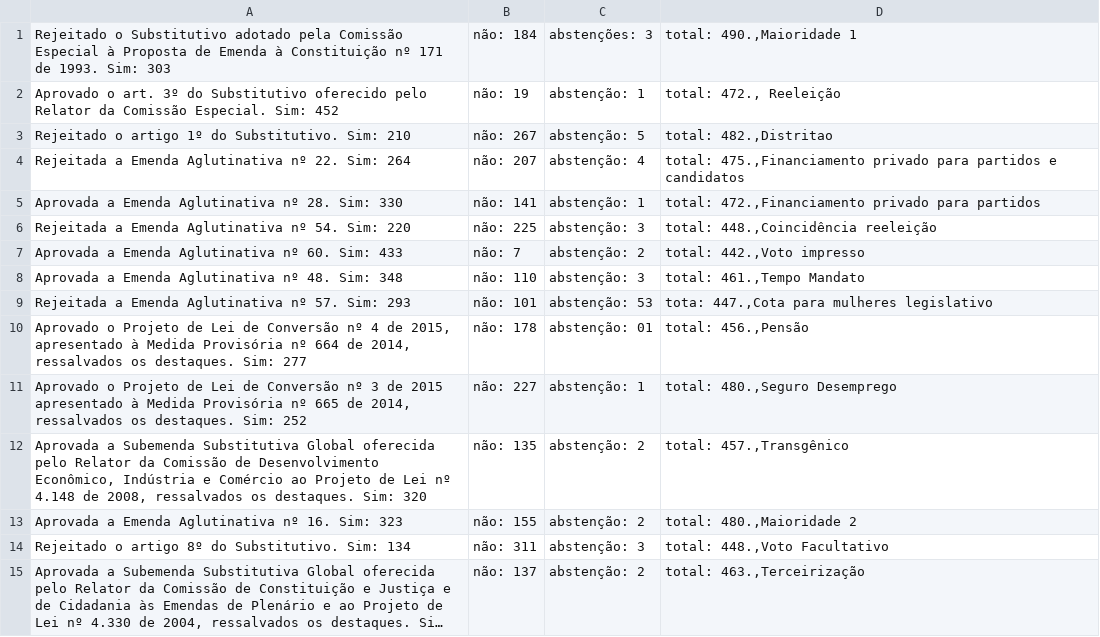
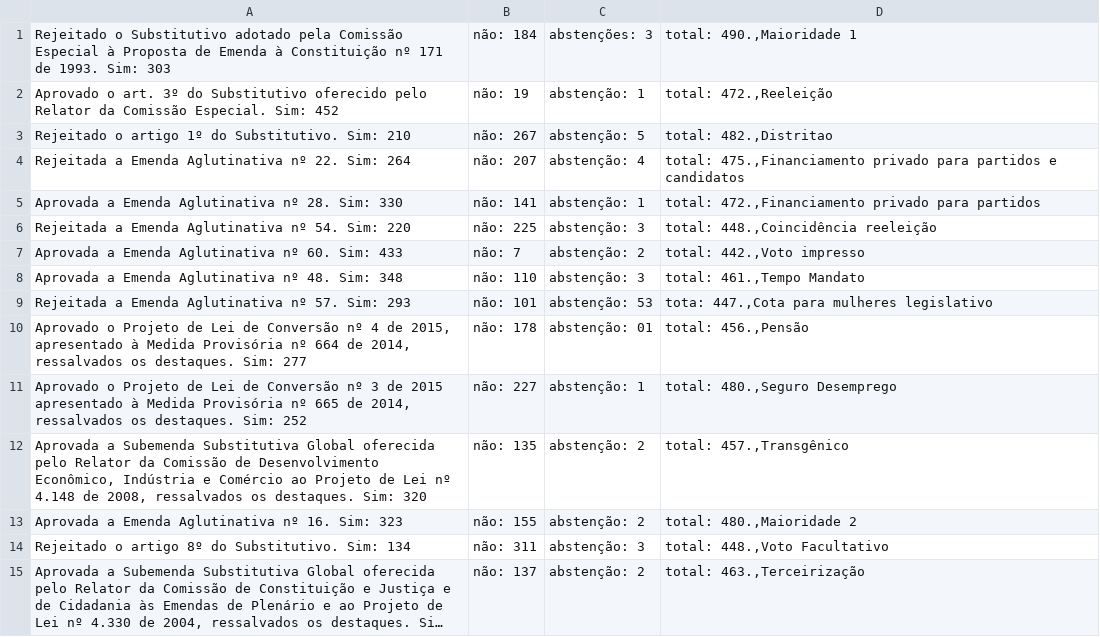
Before and after one commit to nazareno/houseofcunha, a CSV file: votacoes_selecionadas/votacoes_selecionadas_resumo_nome.csv, drawn as a sheet; long unchanged cells end in ….

```diff
--- a/votacoes_selecionadas/votacoes_selecionadas_resumo_nome.csv
+++ b/votacoes_selecionadas/votacoes_selecionadas_resumo_nome.csv
@@ -1,3 +1,3 @@
 Rejeitado o Substitutivo adotado pela Comissão Especial à Proposta de Emenda à Constituição nº 171 de 1993. Sim: 303; não: 184; abstenções: 3; total: 490.,Maioridade 1
-Aprovado o art. 3º do Substitutivo oferecido pelo Relator da Comissão Especial. Sim: 452; não: 19; abstenção: 1; total: 472., Reeleição
+Aprovado o art. 3º do Substitutivo oferecido pelo Relator da Comissão Especial. Sim: 452; não: 19; abstenção: 1; total: 472.,Reeleição
 Rejeitado o artigo 1º do Substitutivo. Sim: 210; não: 267; abstenção: 5; total: 482.,Distritao
```
Also changed, not shown: 10 other files.
